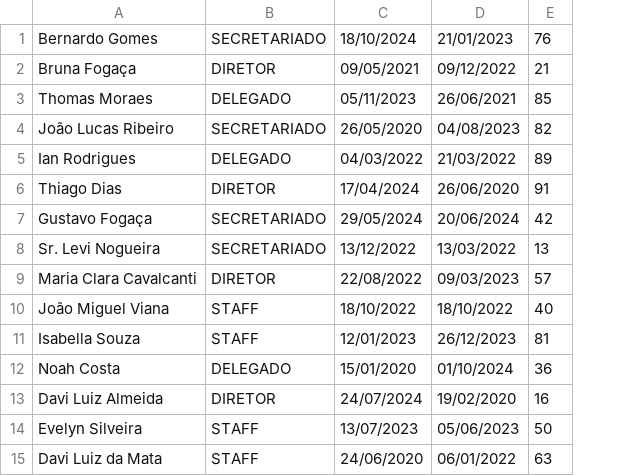
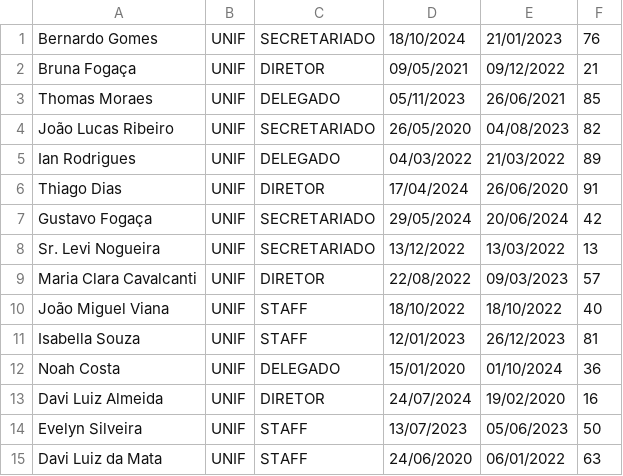
Before and after one commit to IgorLuisGalo/Certificado, a CSV file: nomes_aleatorios_15_linhas.csv, drawn as a sheet; the diff names each change by its address in the sheet, - before the commit and + after, or states it on an @@ line.

Commit message:
Update nomes_aleatorios_15_linhas.csv

```diff
--- a/nomes_aleatorios_15_linhas.csv
+++ b/nomes_aleatorios_15_linhas.csv
+column B, rows 1-15: all UNIF
```
